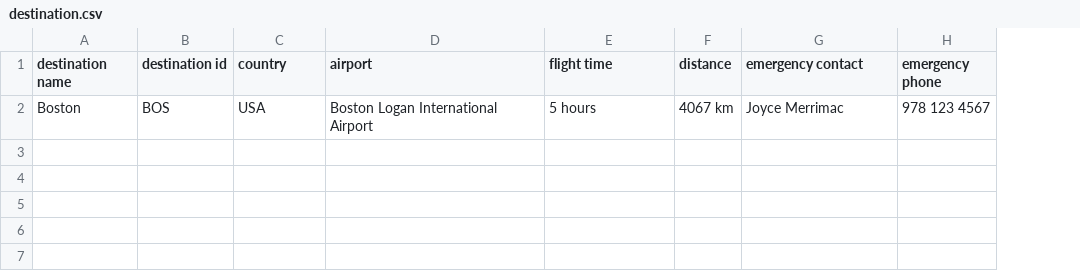
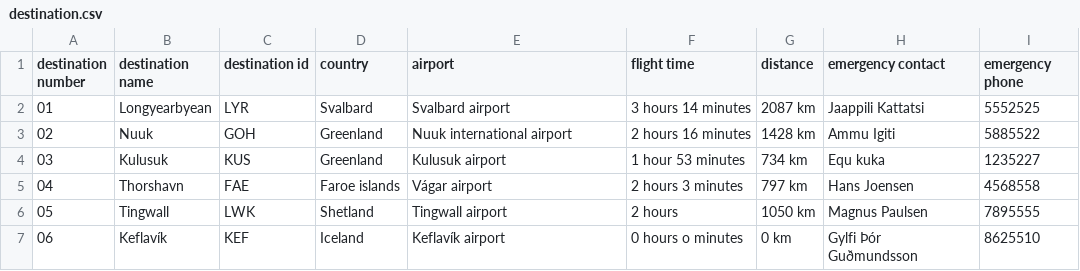
Before and after one commit to RoslinErla/Verklegt_namskeid_1, a CSV file: files/destination.csv, drawn as a sheet; removed rows and columns are numbered as before the commit, all else as after; the diff names each change by its address in the sheet, - before the commit and + after, or states it on an @@ line.

Commit message:
updated the destination file

```diff
--- a/files/destination.csv
+++ b/files/destination.csv
+column A (destination number), empty
-row 2: Boston | BOS | USA | Boston Logan International Airport | 5 hours | 4067 km | Joyce Merrimac | 978 123 4567
+row 2: 01 | Longyearbyean | LYR | Svalbard | Svalbard airport | 3 hours 14 minutes | 2087 km | Jaappili Kattatsi | 5552525
+row 3: 02 | Nuuk | GOH | Greenland | Nuuk international airport | 2 hours 16 minutes | 1428 km | Ammu Igiti | 5885522
+row 4: 03 | Kulusuk | KUS | Greenland | Kulusuk airport | 1 hour 53 minutes | 734 km | Equ kuka | 1235227
+row 5: 04 | Thorshavn | FAE | Faroe islands | Vágar airport | 2 hours 3 minutes | 797 km | Hans Joensen | 4568558
+row 6: 05 | Tingwall | LWK | Shetland | Tingwall airport | 2 hours | 1050 km | Magnus Paulsen | 7895555
+row 7: 06 | Keflavík | KEF | Iceland | Keflavík airport | 0 hours o minutes | 0 km | Gylfi Þór Guðmundsson | 8625510
```
